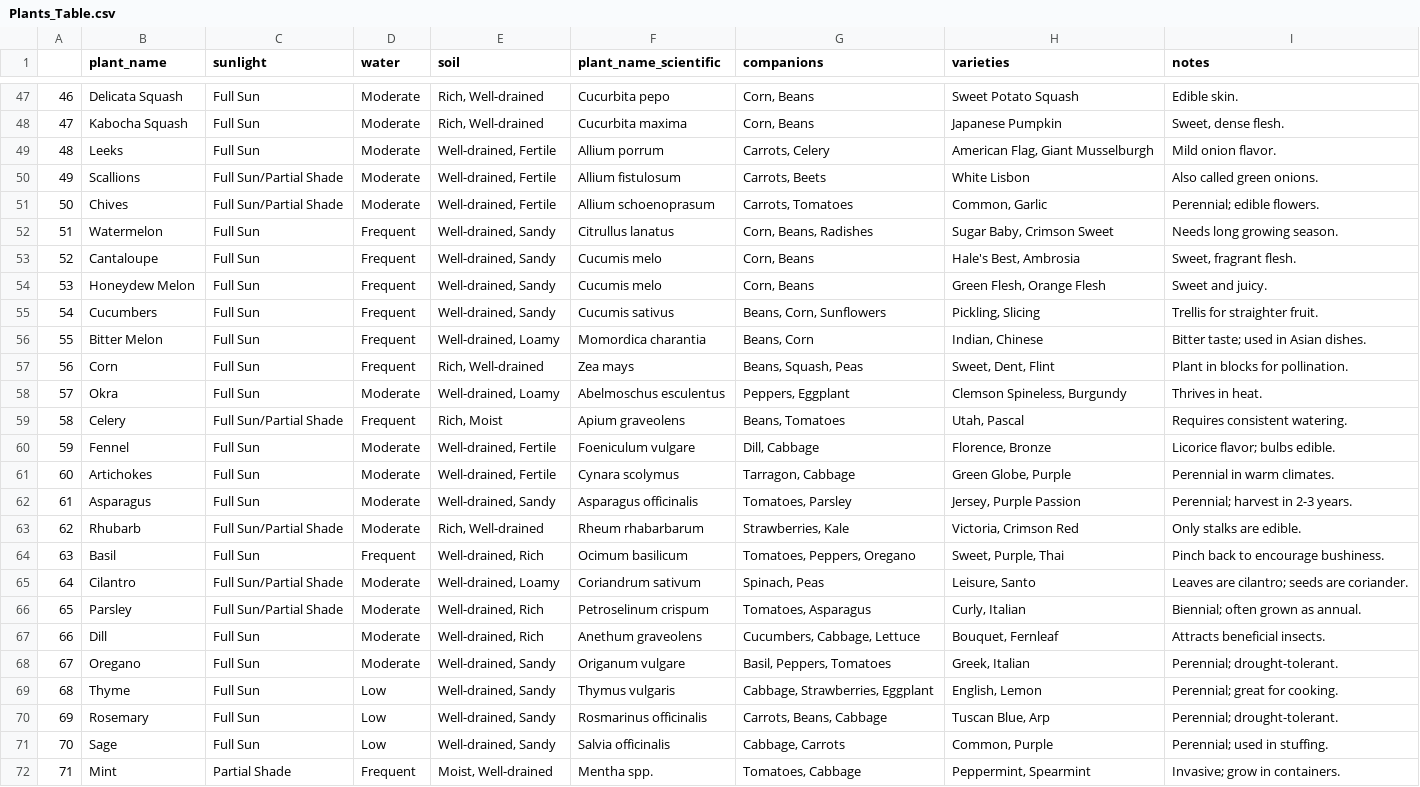
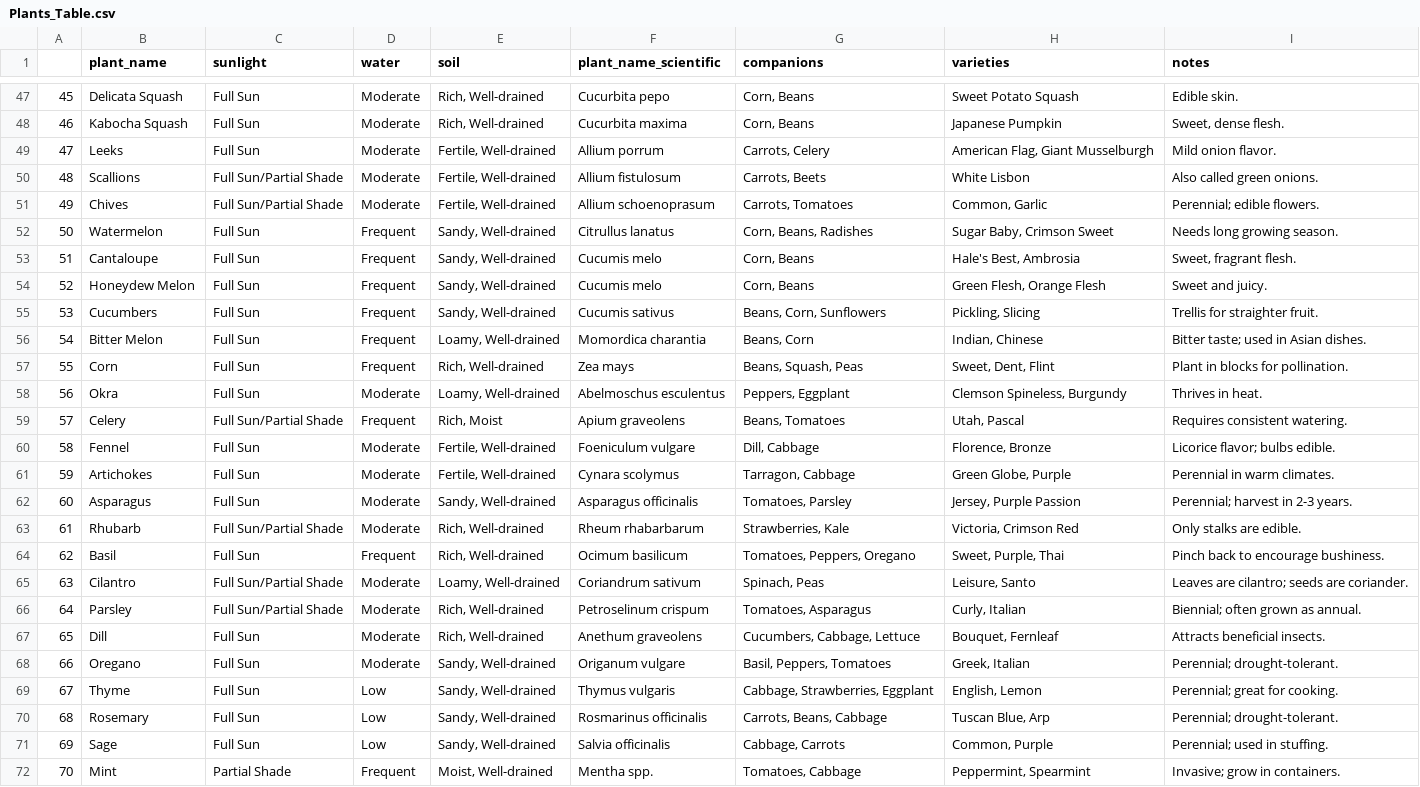
Before and after one commit to uniquedapoet/EcoPlot, a CSV file: backend/database/Plants_Table.csv, drawn as a sheet; only a part is shown, gaps mark what is left out; the diff covers the shown part only; the diff names each change by its address in the sheet, - before the commit and + after, or states it on an @@ line.

```diff
--- a/backend/database/Plants_Table.csv
+++ b/backend/database/Plants_Table.csv
@@ column A renumbered from row 2 down @@
-E49:E51 (soil): Well-drained, Fertile
+E49:E51 (soil): Fertile, Well-drained
-E52:E55 (soil): Well-drained, Sandy
+E52:E55 (soil): Sandy, Well-drained
-E56 (soil): Well-drained, Loamy
+E56 (soil): Loamy, Well-drained
-E58 (soil): Well-drained, Loamy
+E58 (soil): Loamy, Well-drained
-E60:E61 (soil): Well-drained, Fertile
+E60:E61 (soil): Fertile, Well-drained
-E62 (soil): Well-drained, Sandy
+E62 (soil): Sandy, Well-drained
-E64 (soil): Well-drained, Rich
+E64 (soil): Rich, Well-drained
-E65 (soil): Well-drained, Loamy
+E65 (soil): Loamy, Well-drained
-E66:E67 (soil): Well-drained, Rich
+E66:E67 (soil): Rich, Well-drained
-E68:E71 (soil): Well-drained, Sandy
+E68:E71 (soil): Sandy, Well-drained
```
Also changed, not shown: 21 edited cells elsewhere in this file, 6 other files.
